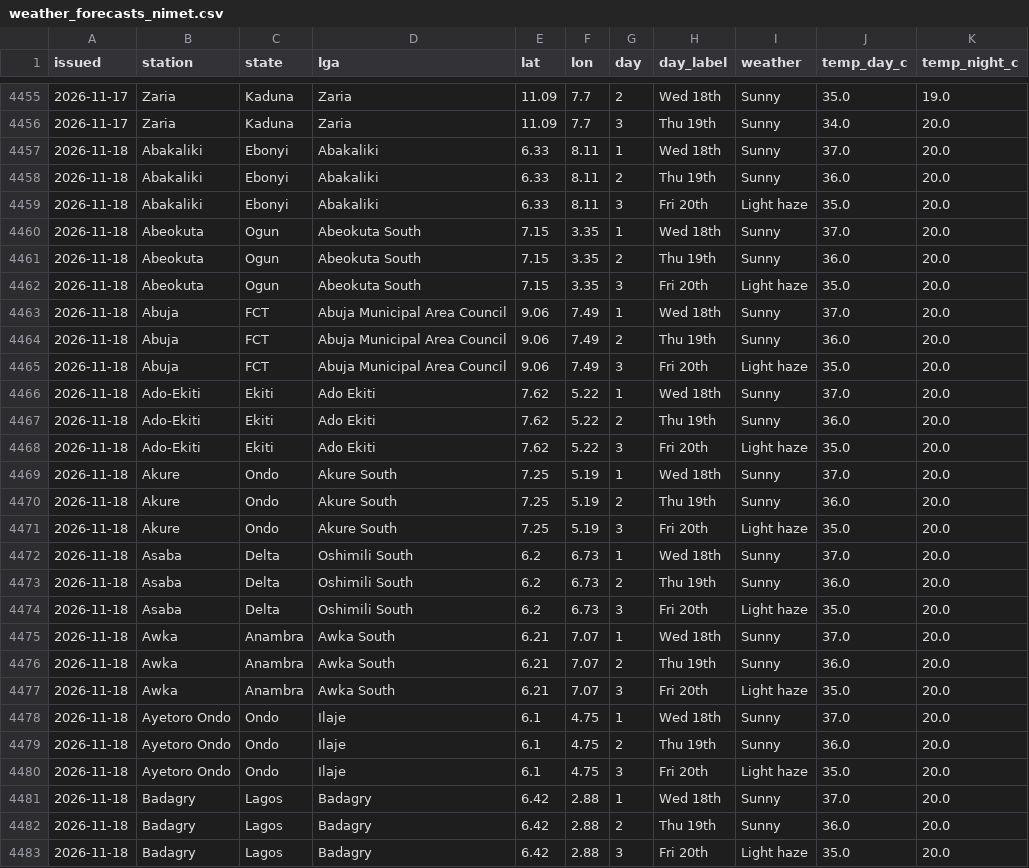
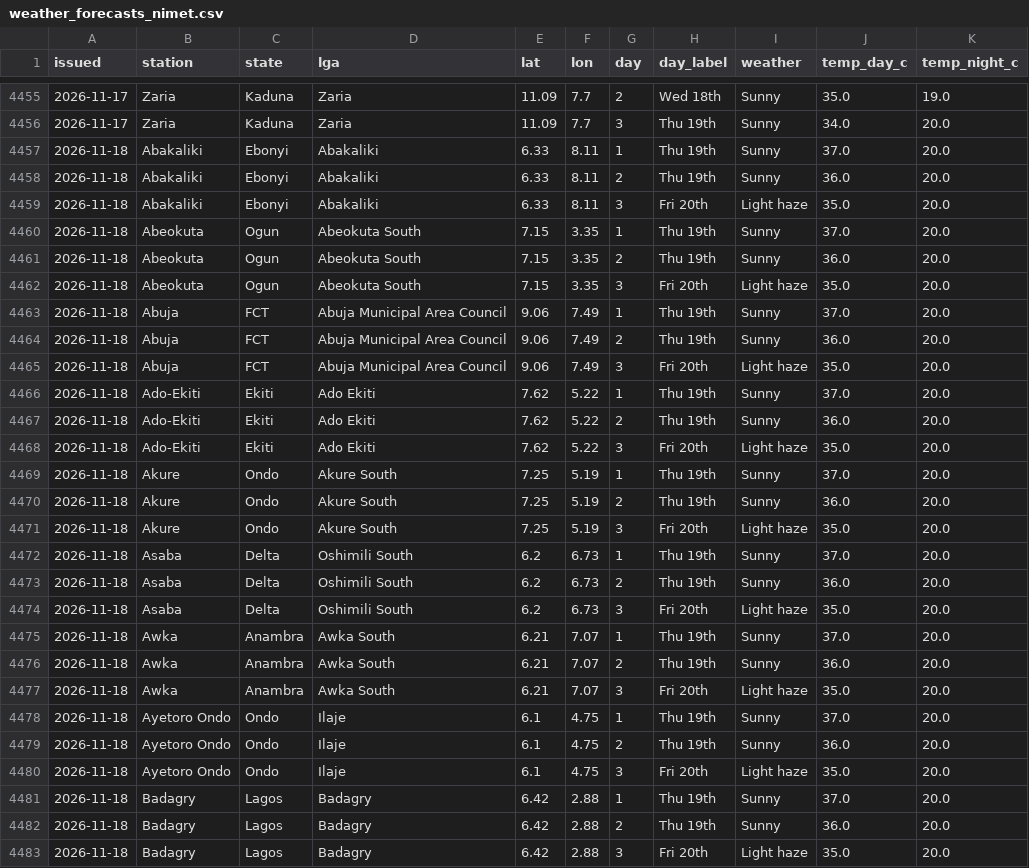
Before and after one commit to LordAsh001/LordAsh001.github.io, a CSV file: water-atlas/archive/weather_forecasts_nimet.csv, drawn as a sheet; only a part is shown, gaps mark what is left out; the diff covers the shown part only.

```diff
--- a/water-atlas/archive/weather_forecasts_nimet.csv
+++ b/water-atlas/archive/weather_forecasts_nimet.csv
@@ -4456,27 +4456,27 @@ issued,station,state,lga,lat,lon,day,day_label,weather,temp_day_c,temp_night_c
 2026-11-17,Zaria,Kaduna,Zaria,11.09,7.7,3,Thu 19th,Sunny,34.0,20.0
-2026-11-18,Abakaliki,Ebonyi,Abakaliki,6.33,8.11,1,Wed 18th,Sunny,37.0,20.0
+2026-11-18,Abakaliki,Ebonyi,Abakaliki,6.33,8.11,1,Thu 19th,Sunny,37.0,20.0
 2026-11-18,Abakaliki,Ebonyi,Abakaliki,6.33,8.11,2,Thu 19th,Sunny,36.0,20.0
 2026-11-18,Abakaliki,Ebonyi,Abakaliki,6.33,8.11,3,Fri 20th,Light haze,35.0,20.0
-2026-11-18,Abeokuta,Ogun,Abeokuta South,7.15,3.35,1,Wed 18th,Sunny,37.0,20.0
+2026-11-18,Abeokuta,Ogun,Abeokuta South,7.15,3.35,1,Thu 19th,Sunny,37.0,20.0
 2026-11-18,Abeokuta,Ogun,Abeokuta South,7.15,3.35,2,Thu 19th,Sunny,36.0,20.0
 2026-11-18,Abeokuta,Ogun,Abeokuta South,7.15,3.35,3,Fri 20th,Light haze,35.0,20.0
-2026-11-18,Abuja,FCT,Abuja Municipal Area Council,9.06,7.49,1,Wed 18th,Sunny,37.0,20.0
+2026-11-18,Abuja,FCT,Abuja Municipal Area Council,9.06,7.49,1,Thu 19th,Sunny,37.0,20.0
 2026-11-18,Abuja,FCT,Abuja Municipal Area Council,9.06,7.49,2,Thu 19th,Sunny,36.0,20.0
 2026-11-18,Abuja,FCT,Abuja Municipal Area Council,9.06,7.49,3,Fri 20th,Light haze,35.0,20.0
-2026-11-18,Ado-Ekiti,Ekiti,Ado Ekiti,7.62,5.22,1,Wed 18th,Sunny,37.0,20.0
+2026-11-18,Ado-Ekiti,Ekiti,Ado Ekiti,7.62,5.22,1,Thu 19th,Sunny,37.0,20.0
 2026-11-18,Ado-Ekiti,Ekiti,Ado Ekiti,7.62,5.22,2,Thu 19th,Sunny,36.0,20.0
 2026-11-18,Ado-Ekiti,Ekiti,Ado Ekiti,7.62,5.22,3,Fri 20th,Light haze,35.0,20.0
-2026-11-18,Akure,Ondo,Akure South,7.25,5.19,1,Wed 18th,Sunny,37.0,20.0
+2026-11-18,Akure,Ondo,Akure South,7.25,5.19,1,Thu 19th,Sunny,37.0,20.0
 2026-11-18,Akure,Ondo,Akure South,7.25,5.19,2,Thu 19th,Sunny,36.0,20.0
 2026-11-18,Akure,Ondo,Akure South,7.25,5.19,3,Fri 20th,Light haze,35.0,20.0
-2026-11-18,Asaba,Delta,Oshimili South,6.2,6.73,1,Wed 18th,Sunny,37.0,20.0
+2026-11-18,Asaba,Delta,Oshimili South,6.2,6.73,1,Thu 19th,Sunny,37.0,20.0
 2026-11-18,Asaba,Delta,Oshimili South,6.2,6.73,2,Thu 19th,Sunny,36.0,20.0
 2026-11-18,Asaba,Delta,Oshimili South,6.2,6.73,3,Fri 20th,Light haze,35.0,20.0
-2026-11-18,Awka,Anambra,Awka South,6.21,7.07,1,Wed 18th,Sunny,37.0,20.0
+2026-11-18,Awka,Anambra,Awka South,6.21,7.07,1,Thu 19th,Sunny,37.0,20.0
 2026-11-18,Awka,Anambra,Awka South,6.21,7.07,2,Thu 19th,Sunny,36.0,20.0
 2026-11-18,Awka,Anambra,Awka South,6.21,7.07,3,Fri 20th,Light haze,35.0,20.0
-2026-11-18,Ayetoro Ondo,Ondo,Ilaje,6.1,4.75,1,Wed 18th,Sunny,37.0,20.0
+2026-11-18,Ayetoro Ondo,Ondo,Ilaje,6.1,4.75,1,Thu 19th,Sunny,37.0,20.0
 2026-11-18,Ayetoro Ondo,Ondo,Ilaje,6.1,4.75,2,Thu 19th,Sunny,36.0,20.0
 2026-11-18,Ayetoro Ondo,Ondo,Ilaje,6.1,4.75,3,Fri 20th,Light haze,35.0,20.0
-2026-11-18,Badagry,Lagos,Badagry,6.42,2.88,1,Wed 18th,Sunny,37.0,20.0
+2026-11-18,Badagry,Lagos,Badagry,6.42,2.88,1,Thu 19th,Sunny,37.0,20.0
 2026-11-18,Badagry,Lagos,Badagry,6.42,2.88,2,Thu 19th,Sunny,36.0,20.0
```
Also changed, not shown: 46 edited cells elsewhere in this file, 1 other file.
